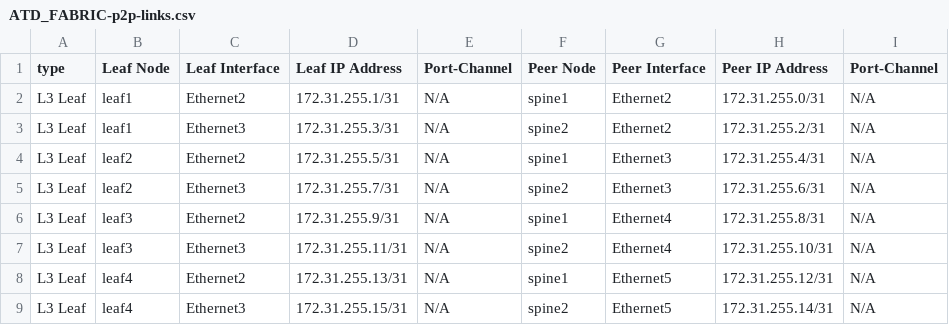
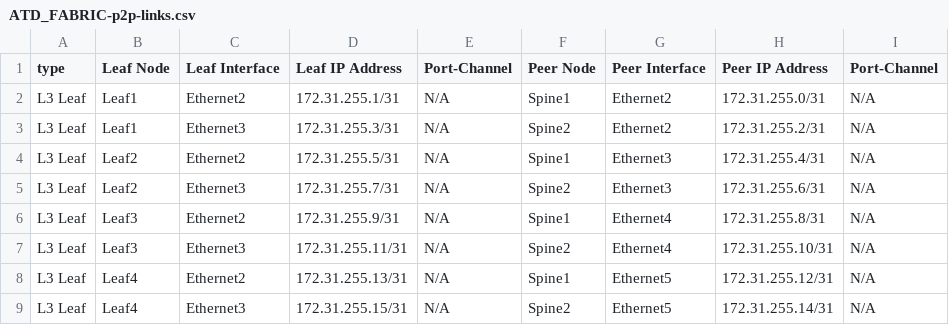
Before and after one commit to arista-netdevops-community/atd-avd, a CSV file: atd-inventory/documentation/ATD_FABRIC/ATD_FABRIC-p2p-links.csv, drawn as a sheet.

```diff
--- a/atd-inventory/documentation/ATD_FABRIC/ATD_FABRIC-p2p-links.csv
+++ b/atd-inventory/documentation/ATD_FABRIC/ATD_FABRIC-p2p-links.csv
@@ -1,9 +1,9 @@
 type, Leaf Node,Leaf Interface,Leaf IP Address,Port-Channel,Peer Node,Peer Interface,Peer IP Address,Port-Channel
-L3 Leaf,leaf1,Ethernet2,172.31.255.1/31,N/A,spine1,Ethernet2,172.31.255.0/31,N/A
-L3 Leaf,leaf1,Ethernet3,172.31.255.3/31,N/A,spine2,Ethernet2,172.31.255.2/31,N/A
-L3 Leaf,leaf2,Ethernet2,172.31.255.5/31,N/A,spine1,Ethernet3,172.31.255.4/31,N/A
-L3 Leaf,leaf2,Ethernet3,172.31.255.7/31,N/A,spine2,Ethernet3,172.31.255.6/31,N/A
-L3 Leaf,leaf3,Ethernet2,172.31.255.9/31,N/A,spine1,Ethernet4,172.31.255.8/31,N/A
-L3 Leaf,leaf3,Ethernet3,172.31.255.11/31,N/A,spine2,Ethernet4,172.31.255.10/31,N/A
-L3 Leaf,leaf4,Ethernet2,172.31.255.13/31,N/A,spine1,Ethernet5,172.31.255.12/31,N/A
-L3 Leaf,leaf4,Ethernet3,172.31.255.15/31,N/A,spine2,Ethernet5,172.31.255.14/31,N/A
+L3 Leaf,Leaf1,Ethernet2,172.31.255.1/31,N/A,Spine1,Ethernet2,172.31.255.0/31,N/A
+L3 Leaf,Leaf1,Ethernet3,172.31.255.3/31,N/A,Spine2,Ethernet2,172.31.255.2/31,N/A
+L3 Leaf,Leaf2,Ethernet2,172.31.255.5/31,N/A,Spine1,Ethernet3,172.31.255.4/31,N/A
+L3 Leaf,Leaf2,Ethernet3,172.31.255.7/31,N/A,Spine2,Ethernet3,172.31.255.6/31,N/A
+L3 Leaf,Leaf3,Ethernet2,172.31.255.9/31,N/A,Spine1,Ethernet4,172.31.255.8/31,N/A
+L3 Leaf,Leaf3,Ethernet3,172.31.255.11/31,N/A,Spine2,Ethernet4,172.31.255.10/31,N/A
+L3 Leaf,Leaf4,Ethernet2,172.31.255.13/31,N/A,Spine1,Ethernet5,172.31.255.12/31,N/A
+L3 Leaf,Leaf4,Ethernet3,172.31.255.15/31,N/A,Spine2,Ethernet5,172.31.255.14/31,N/A
```
Also changed, not shown: atd-inventory/documentation/ATD_FABRIC/ATD_FABRIC-topology.csv, 8 other files.
